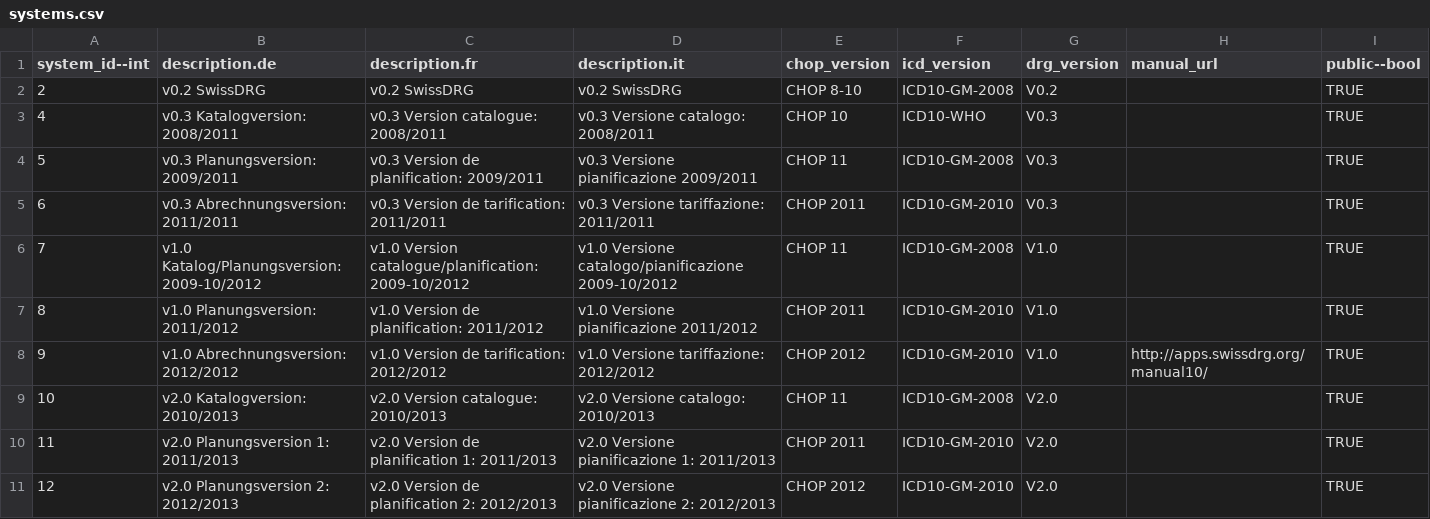
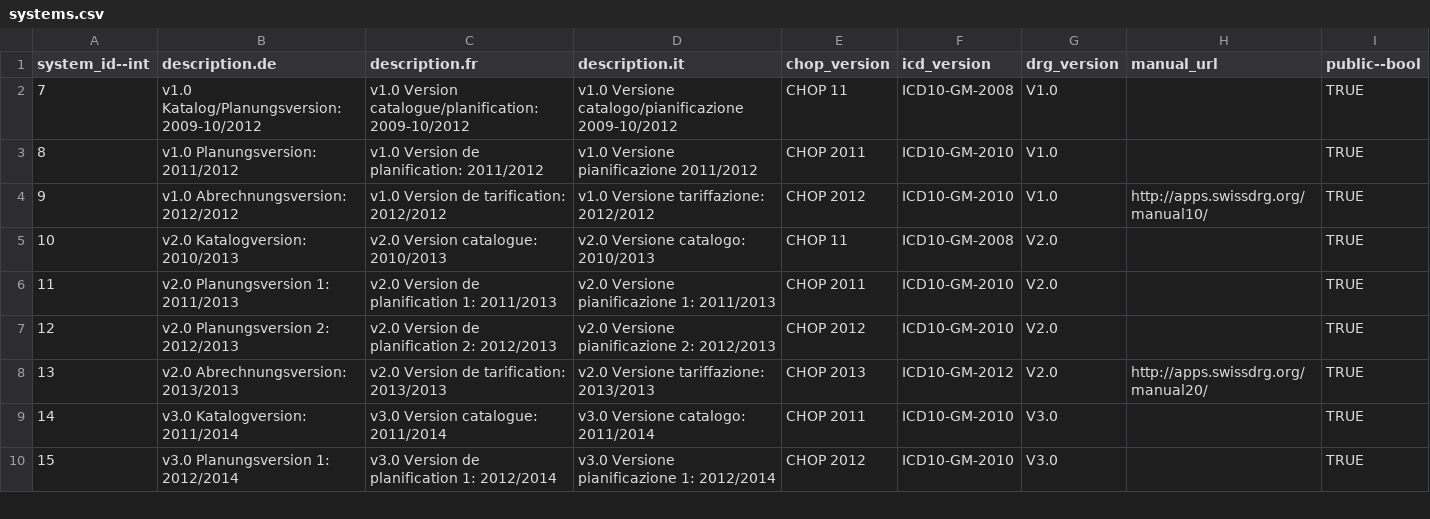
Before and after one commit to swissdrg/webgrouper, a CSV file: db/systems.csv, drawn as a sheet; only a part is shown; the shorter side is filled out with more unchanged rows.

Commit message:
Removed obsolete versions.

```diff
--- a/db/systems.csv
+++ b/db/systems.csv
@@ -1,6 +1,2 @@
 system_id--int;description.de;description.fr;description.it;chop_version;icd_version;drg_version;manual_url;public--bool
-2;v0.2 SwissDRG;v0.2 SwissDRG;v0.2 SwissDRG;CHOP 8-10;ICD10-GM-2008;V0.2;;TRUE
-4;v0.3 Katalogversion: 2008/2011;v0.3 Version catalogue: 2008/2011;v0.3 Versione catalogo: 2008/2011;CHOP 10;ICD10-WHO;V0.3;;TRUE
-5;v0.3 Planungsversion: 2009/2011;v0.3 Version de planification: 2009/2011;v0.3 Versione pianificazione 2009/2011;CHOP 11;ICD10-GM-2008;V0.3;;TRUE
-6;v0.3 Abrechnungsversion: 2011/2011;v0.3 Version de tarification: 2011/2011;v0.3 Versione tariffazione: 2011/2011;CHOP 2011;ICD10-GM-2010;V0.3;;TRUE
 7;v1.0 Katalog/Planungsversion: 2009-10/2012;v1.0 Version catalogue/planification: 2009-10/2012;v1.0 Versione catalogo/pianificazione 2009-10/2012;CHOP 11;ICD10-GM-2008;V1.0;;TRUE
```
